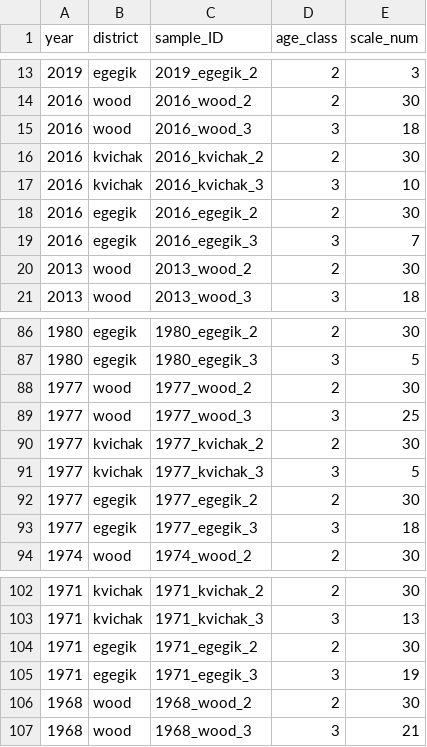
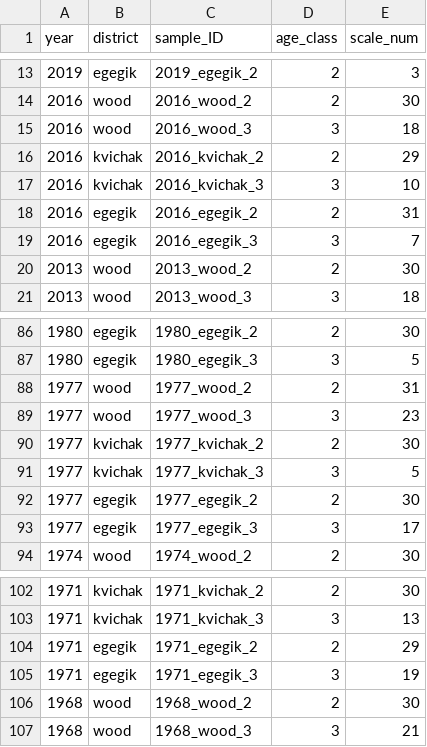
Before and after one commit to n-grace-henry/MS-Thesis, a CSV file: samples/main.csv, drawn as a sheet; only a part is shown, gaps mark what is left out.

Commit message:
Update main.csv

```diff
--- a/samples/main.csv
+++ b/samples/main.csv
@@ -15,5 +15,5 @@ year, district, sample_ID, age_class, scale_num
 2016, wood, 2016_wood_3, 3, 18
-2016, kvichak, 2016_kvichak_2, 2, 30
+2016, kvichak, 2016_kvichak_2, 2, 29
 2016, kvichak, 2016_kvichak_3, 3, 10
-2016, egegik, 2016_egegik_2, 2,30
+2016, egegik, 2016_egegik_2, 2, 31
 2016, egegik, 2016_egegik_3, 3, 7
@@ -87,4 +87,4 @@ year, district, sample_ID, age_class, scale_num
 1980, egegik, 1980_egegik_3, 3, 5
-1977, wood, 1977_wood_2, 2, 30
-1977, wood, 1977_wood_3, 3, 25
+1977, wood, 1977_wood_2, 2, 31
+1977, wood, 1977_wood_3, 3, 23
 1977, kvichak, 1977_kvichak_2, 2, 30
@@ -92,3 +92,3 @@ year, district, sample_ID, age_class, scale_num
 1977, egegik, 1977_egegik_2, 2, 30
-1977, egegik, 1977_egegik_3, 3, 18
+1977, egegik, 1977_egegik_3, 3, 17
 1974, wood, 1974_wood_2, 2, 30
@@ -103,3 +103,3 @@ year, district, sample_ID, age_class, scale_num
 1971, kvichak, 1971_kvichak_3, 3, 13
-1971, egegik, 1971_egegik_2, 2, 30
+1971, egegik, 1971_egegik_2, 2, 29
 1971, egegik, 1971_egegik_3, 3, 19
```
